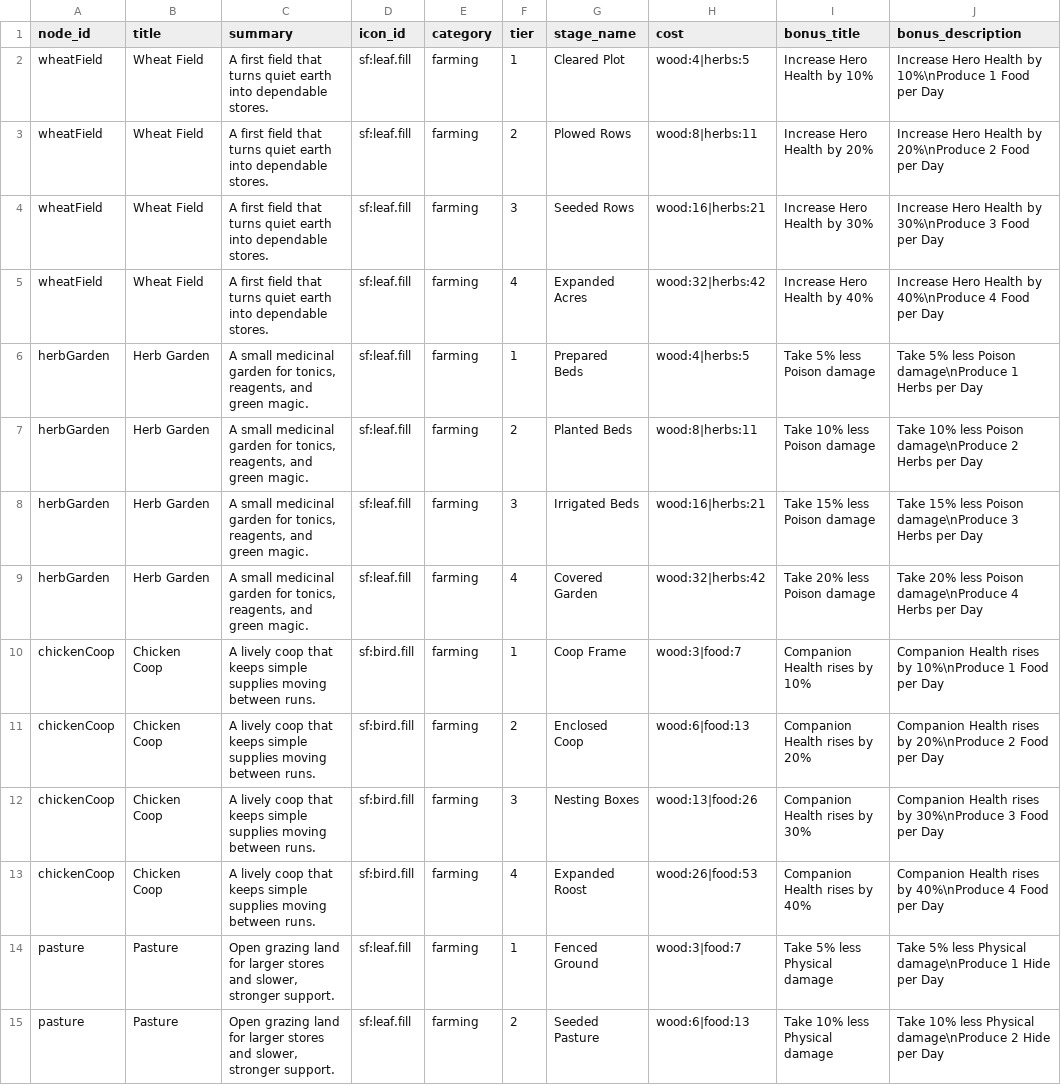
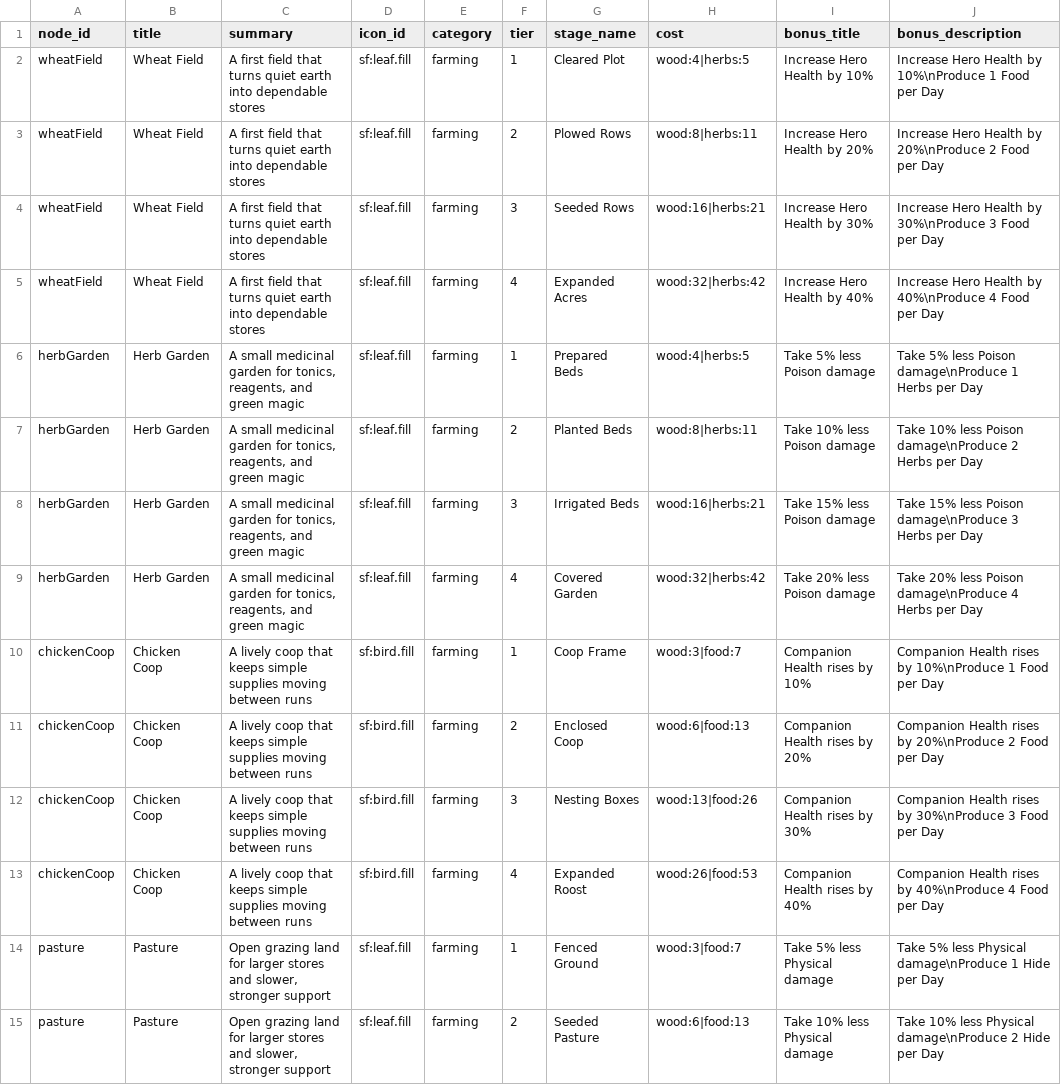
Before and after one commit to Talyen/Trinket, a TSV file: ContentManifest/homestead_nodes.tsv, drawn as a sheet; only a part is shown; the diff covers the shown part only; the diff names each change by its address in the sheet, - before the commit and + after, or states it on an @@ line.

```diff
--- a/ContentManifest/homestead_nodes.tsv
+++ b/ContentManifest/homestead_nodes.tsv
-C2:C5 (summary): …into dependable stores.
+C2:C5 (summary): …into dependable stores
-C6:C9 (summary): …and green magic.
+C6:C9 (summary): …and green magic
-C10:C13 (summary): …moving between runs.
+C10:C13 (summary): …moving between runs
-C14:C15 (summary): …slower, stronger support.
+C14:C15 (summary): …slower, stronger support
```
Also changed, not shown: 66 edited cells elsewhere in this file, ContentManifest/affixes.tsv, ContentManifest/talents.tsv, 48 other files.
